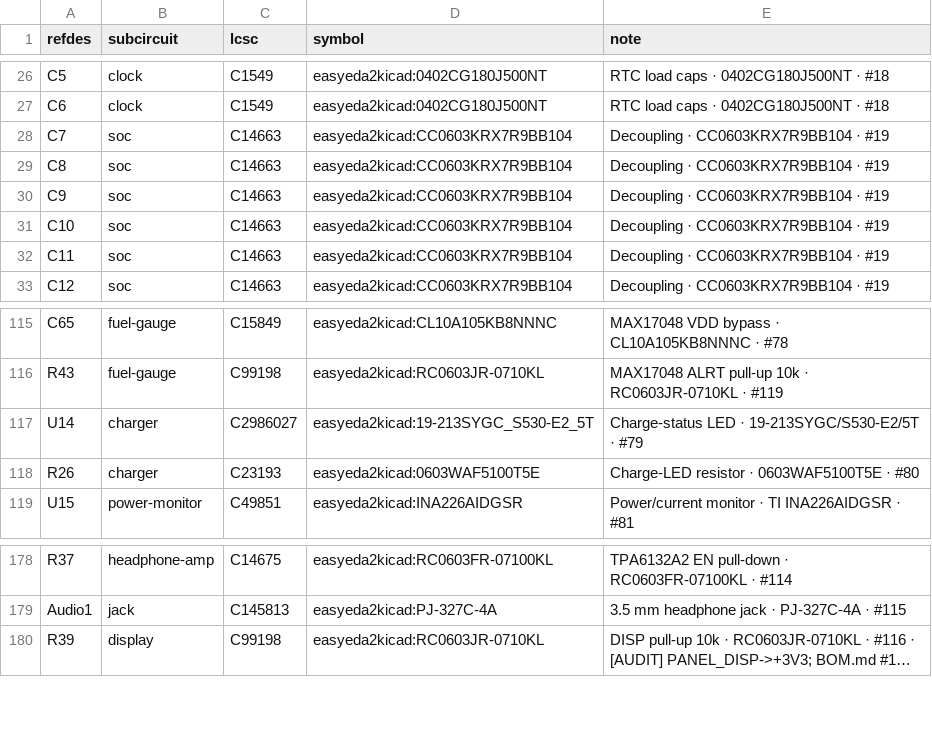
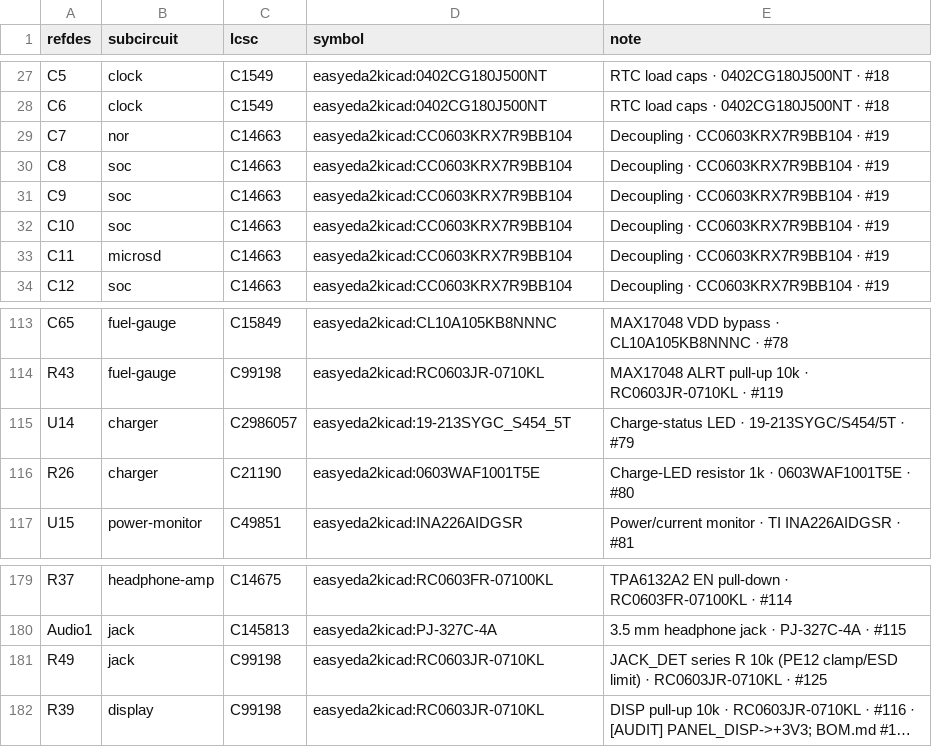
Before and after one commit to johnmagnus32/embedded, a CSV file: projects/gameboy-v3/pcb/gb3/gb3-bom.csv, drawn as a sheet; only a part is shown, gaps mark what is left out; long unchanged cells end in …; addresses are those after the commit; the diff covers the shown part only; the diff names each change by its address in the sheet, - before the commit and + after, or states it on an @@ line.

```diff
--- a/projects/gameboy-v3/pcb/gb3/gb3-bom.csv
+++ b/projects/gameboy-v3/pcb/gb3/gb3-bom.csv
-B29 (subcircuit): soc
+B29 (subcircuit): nor
-B33 (subcircuit): soc
+B33 (subcircuit): microsd
-C115 (lcsc): C2986027
+C115 (lcsc): C2986057
-D115 (symbol): easyeda2kicad:19-213SYGC_S530-E2_5T
+D115 (symbol): easyeda2kicad:19-213SYGC_S454_5T
-E115 (note): …LED · 19-213SYGC/S530-E2/5T · #79
+E115 (note): …LED · 19-213SYGC/S454/5T · #79
-C116 (lcsc): C23193
+C116 (lcsc): C21190
-D116 (symbol): easyeda2kicad:0603WAF5100T5E
+D116 (symbol): easyeda2kicad:0603WAF1001T5E
-E116 (note): Charge-LED resistor · 0603WAF5100T5E · #80
+E116 (note): Charge-LED resistor 1k · 0603WAF1001T5E · #80
+row 181: R49 | jack | C99198 | easyeda2kicad:RC0603JR-0710KL | JACK_DET series R 10k (PE12 clamp/ESD limit) · RC0603JR-0710KL · #125
```
Also changed, not shown: 17 added rows, 6 removed rows and 12 edited cells elsewhere in this file, projects/gameboy-v3/pcb/gb3/gb3-nets.csv, 33 other files.
